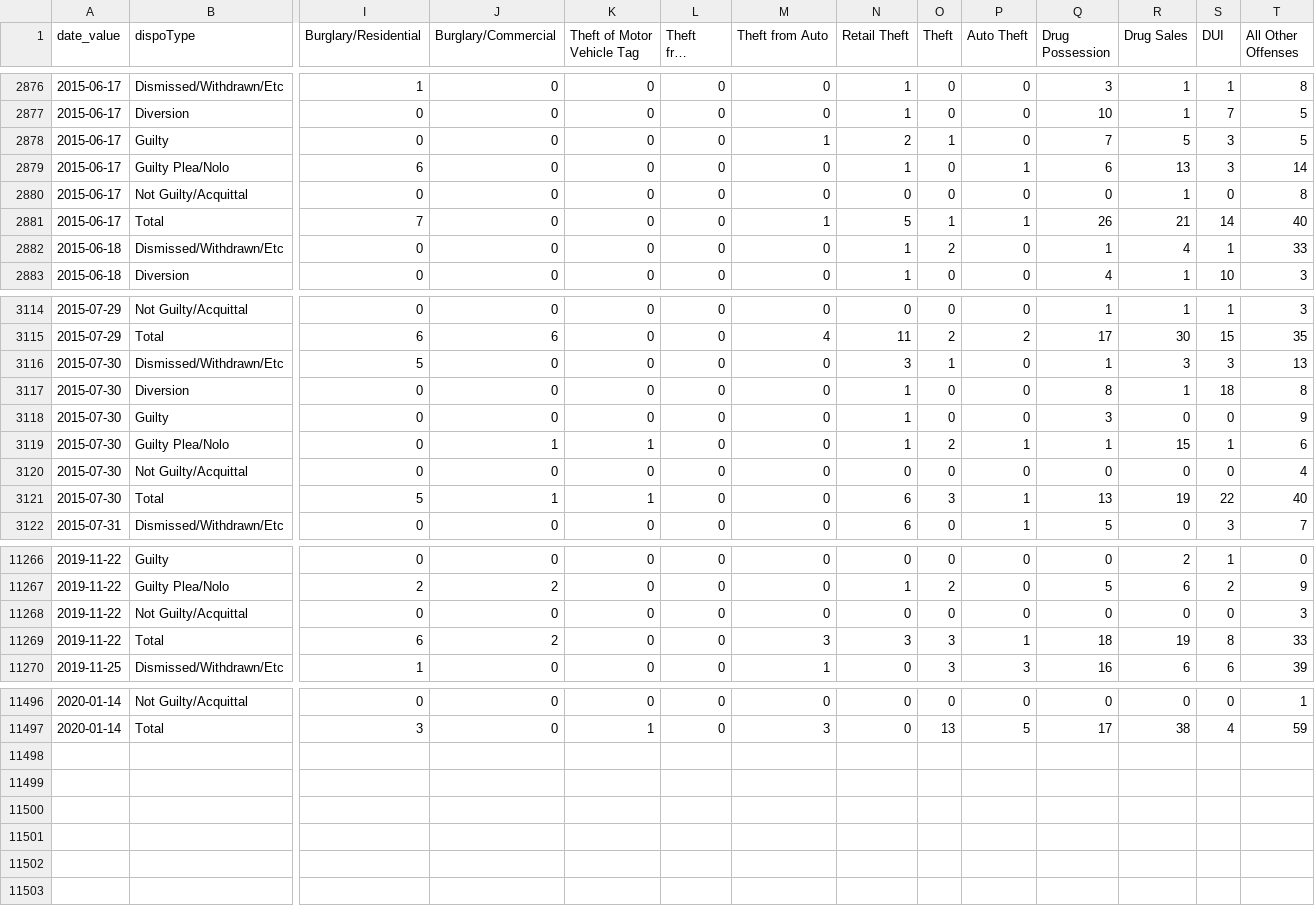
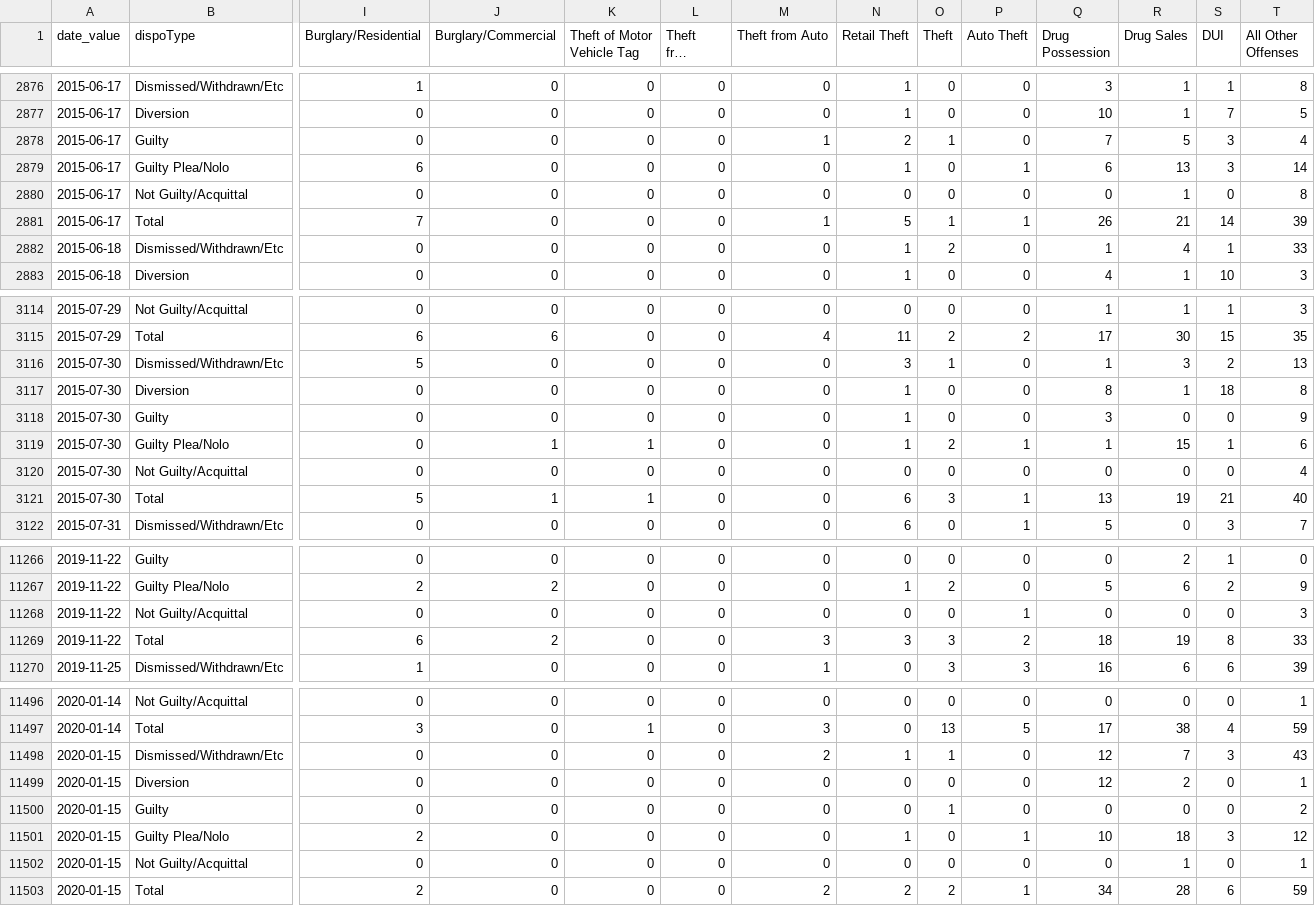
Before and after one commit to PhillyDistrictAttorneysOffice/phillydao-public-data, a CSV file: docs/data/case_outcomes_data_daily_citywide.csv, drawn as a sheet; only a part is shown, gaps mark what is left out; long unchanged cells end in …; rows hold the shown columns only; the diff covers the shown part only; the diff names each change by its address in the sheet, - before the commit and + after, or states it on an @@ line.

```diff
--- a/docs/data/case_outcomes_data_daily_citywide.csv
+++ b/docs/data/case_outcomes_data_daily_citywide.csv
-T2878 (All Other Offenses): 5
+T2878 (All Other Offenses): 4
-T2881 (All Other Offenses): 40
+T2881 (All Other Offenses): 39
-S3116 (DUI): 3
+S3116 (DUI): 2
-S3121 (DUI): 22
+S3121 (DUI): 21
-P11268 (Auto Theft): 0
+P11268 (Auto Theft): 1
-P11269 (Auto Theft): 1
+P11269 (Auto Theft): 2
+row 11498: 2020-01-15 | Dismissed/Withdrawn/Etc | 0 | 0 | 0 | 0 | 2 | 1 | 1 | 0 | 12 | 7 | 3 | 43
+row 11499: 2020-01-15 | Diversion | 0 | 0 | 0 | 0 | 0 | 0 | 0 | 0 | 12 | 2 | 0 | 1
+row 11500: 2020-01-15 | Guilty | 0 | 0 | 0 | 0 | 0 | 0 | 1 | 0 | 0 | 0 | 0 | 2
+row 11501: 2020-01-15 | Guilty Plea/Nolo | 2 | 0 | 0 | 0 | 0 | 1 | 0 | 1 | 10 | 18 | 3 | 12
+row 11502: 2020-01-15 | Not Guilty/Acquittal | 0 | 0 | 0 | 0 | 0 | 0 | 0 | 0 | 0 | 1 | 0 | 1
+row 11503: 2020-01-15 | Total | 2 | 0 | 0 | 0 | 2 | 2 | 2 | 1 | 34 | 28 | 6 | 59
```
Also changed, not shown: 8 edited cells elsewhere in this file, docs/data/arrest_data_daily_citywide.csv, docs/data/bail_data_daily_citywide.csv, 21 other files.
